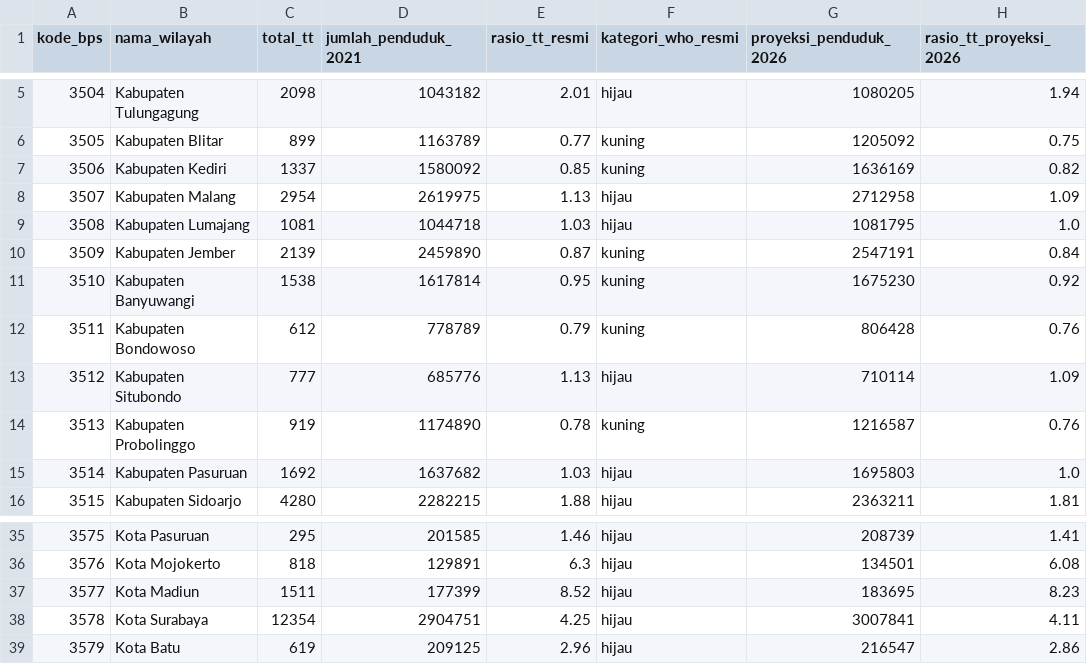
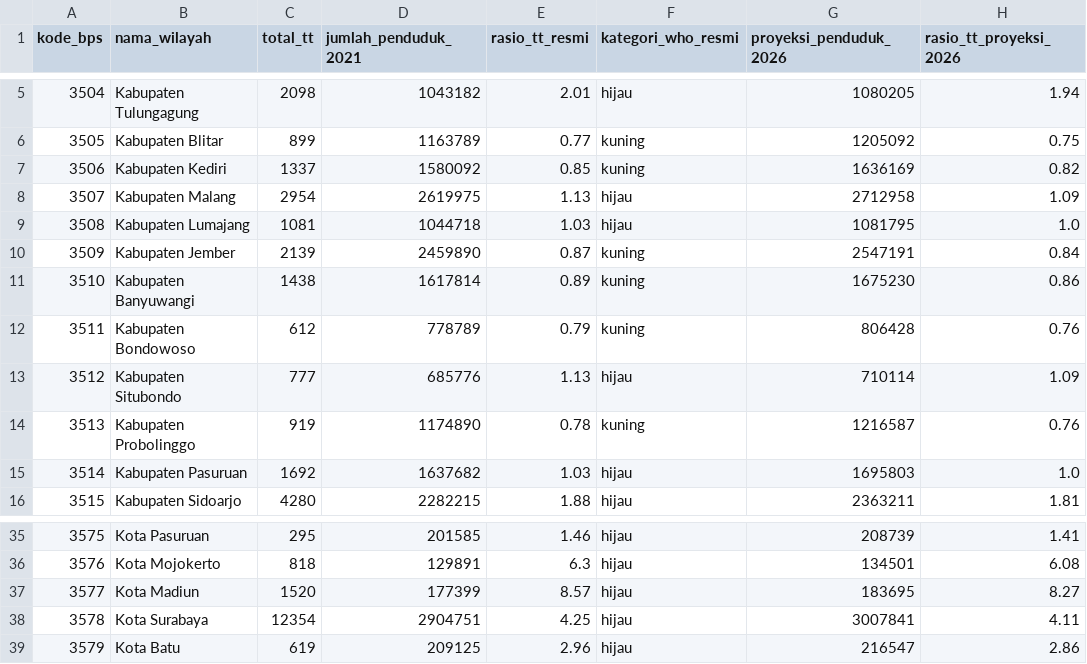
Before and after one commit to Josshua-DSA/Cura-Healthtrust, a CSV file: database/exports/ml_readiness_dataset.csv, drawn as a sheet; only a part is shown, gaps mark what is left out; the diff names each change by its address in the sheet, - before the commit and + after, or states it on an @@ line.

Commit message:
feat(exports): regenerate unified ML readiness feature store

```diff
--- a/database/exports/ml_readiness_dataset.csv
+++ b/database/exports/ml_readiness_dataset.csv
-C11 (total_tt): 1538
+C11 (total_tt): 1438
-E11 (rasio_tt_resmi): 0.95
+E11 (rasio_tt_resmi): 0.89
-H11 (rasio_tt_proyeksi_2026): 0.92
+H11 (rasio_tt_proyeksi_2026): 0.86
-C37 (total_tt): 1511
+C37 (total_tt): 1520
-E37 (rasio_tt_resmi): 8.52
+E37 (rasio_tt_resmi): 8.57
-H37 (rasio_tt_proyeksi_2026): 8.23
+H37 (rasio_tt_proyeksi_2026): 8.27
```
Also changed, not shown: 1 other file.
